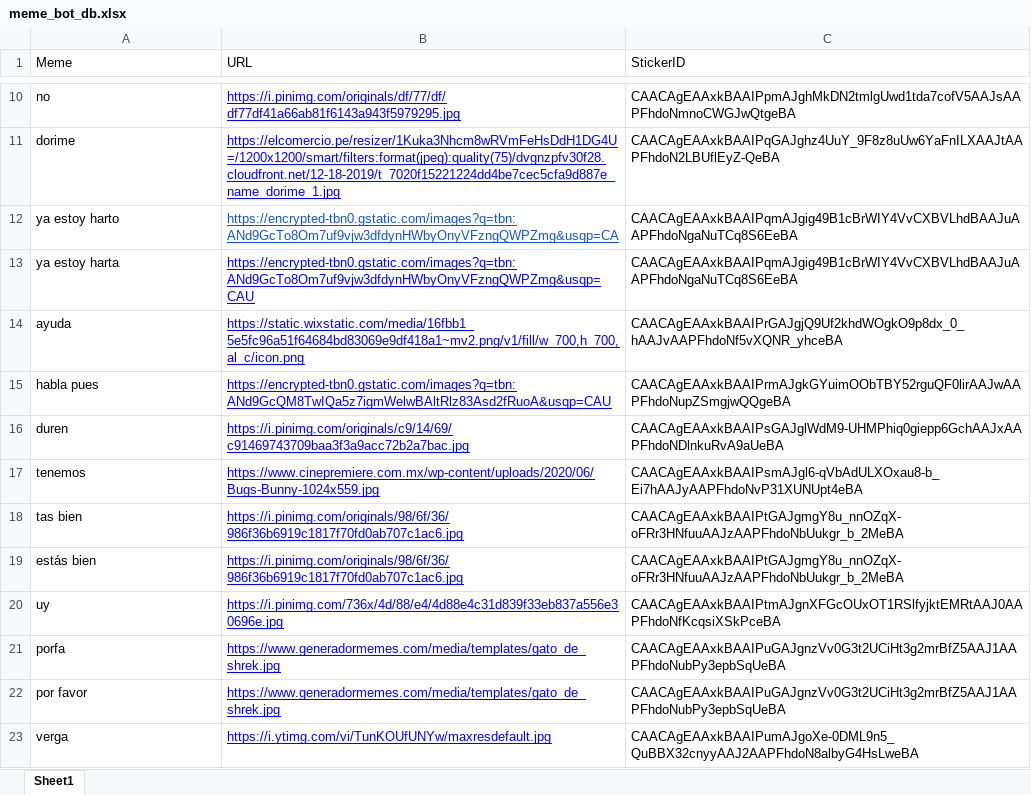
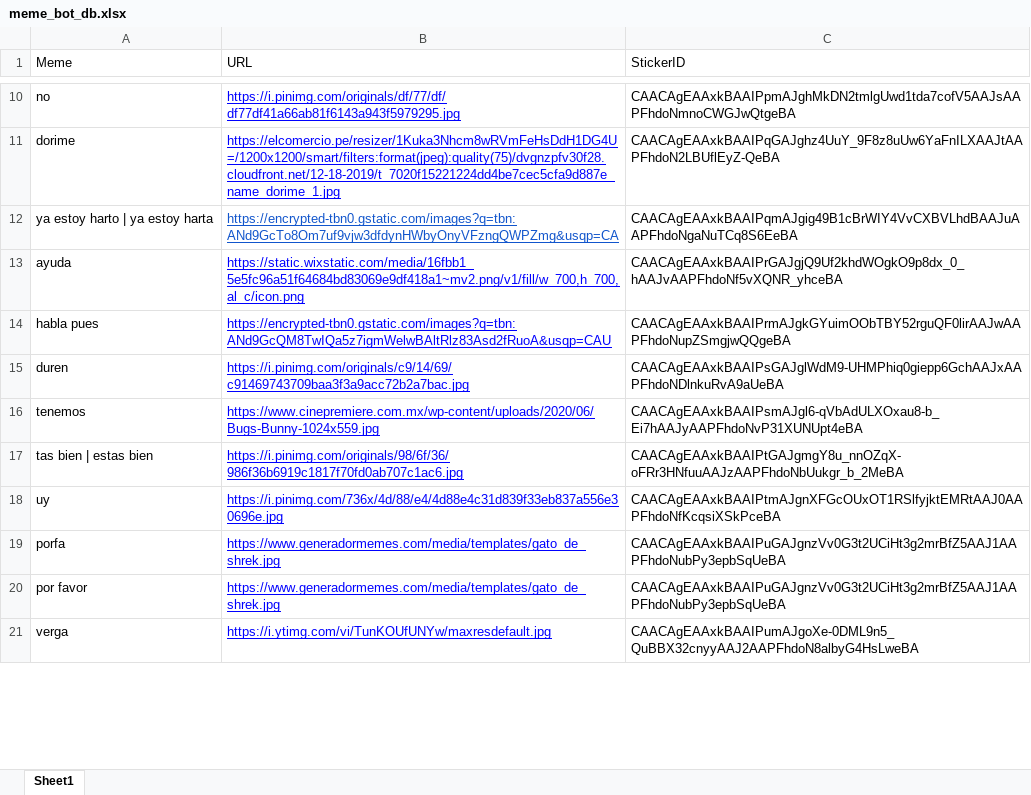
Before and after one commit to andr3slelouch/TelegramMemeResponderBot, an Excel workbook: data/meme_bot_db.xlsx, sheet Sheet1, drawn as a sheet; only a part is shown, gaps mark what is left out; values as stored, in another font and other column widths than the file's, no borders; charts and pictures not drawn; removed rows and columns are numbered as before the commit, all else as after; the diff covers the shown part only; the diff names each change by its address in the sheet, - before the commit and + after, or states it on an @@ line.

```diff
--- a/data/meme_bot_db.xlsx (sheet Sheet1)
+++ b/data/meme_bot_db.xlsx (sheet Sheet1)
-A12 (Meme): ya estoy harto
+A12 (Meme): ya estoy harto | ya estoy harta
-row 13: ya estoy harta | https://encrypted-tbn0.gstatic.com/images?q=tbn:ANd9GcTo8Om7uf9vjw3dfdynHWbyOnyVFzngQWPZmg&usqp=CAU | CAACAgEAAxkBAAIPqmAJgig49B1cBrWIY4VvCXBVLhdBAAJuAAPFhdoNgaNuTCq8S6EeBA
-row 18: tas bien | https://i.pinimg.com/originals/98/6f/36/986f36b6919c1817f70fd0ab707c1ac6.jpg | CAACAgEAAxkBAAIPtGAJgmgY8u_nnOZqX-oFRr3HNfuuAAJzAAPFhdoNbUukgr_b_2MeBA
-A17 (Meme): estás bien
+A17 (Meme): tas bien | estas bien
```
Also changed, not shown: 58 added rows, 11 removed rows and 8 edited cells elsewhere in this sheet, 1 other file.
